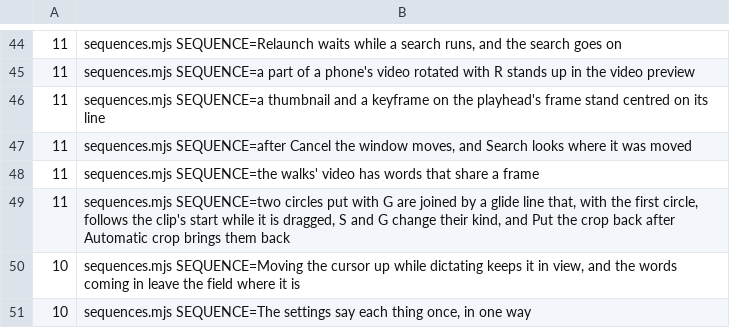
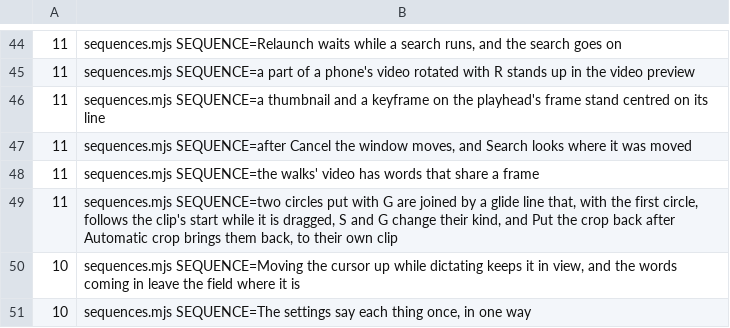
Before and after one commit to timmrkz/framefairy, a TSV file: frontend/preview/walks/walk-times.tsv, drawn as a sheet; only a part is shown, gaps mark what is left out.

```diff
--- a/frontend/preview/walks/walk-times.tsv
+++ b/frontend/preview/walks/walk-times.tsv
@@ -48,3 +48,3 @@
  11	sequences.mjs SEQUENCE=the walks' video has words that share a frame
- 11	sequences.mjs SEQUENCE=two circles put with G are joined by a glide line that, with the first circle, follows the clip's start while it is dragged, S and G change their kind, and Put the crop back after Automatic crop brings them back
+ 11	sequences.mjs SEQUENCE=two circles put with G are joined by a glide line that, with the first circle, follows the clip's start while it is dragged, S and G change their kind, and Put the crop back after Automatic crop brings them back, to their own clip
  10	sequences.mjs SEQUENCE=Moving the cursor up while dictating keeps it in view, and the words coming in leave the field where it is
```
Also changed, not shown: 4 other files.
